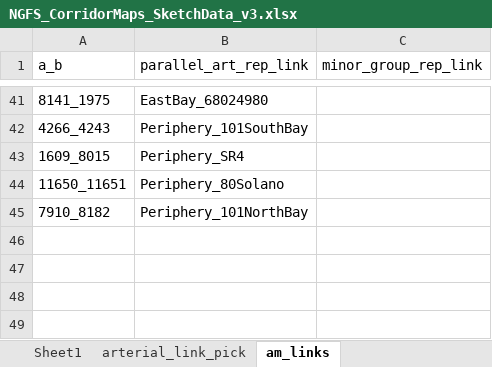
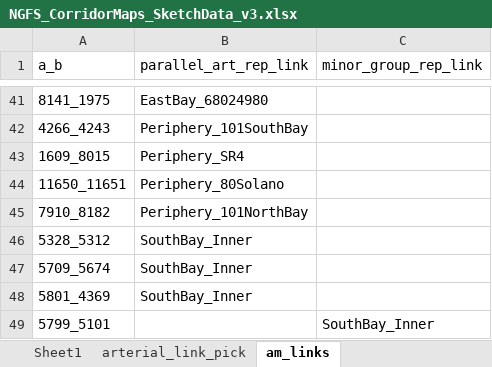
Before and after one commit to BayAreaMetro/travel-model-one, an Excel workbook: utilities/NextGenFwys/metrics/Input Files/NGFS_CorridorMaps_SketchData_v3.xlsx, sheet am_links, drawn as a sheet; only a part is shown, gaps mark what is left out; values as stored, in another font and other column widths than the file's, no borders; the diff names each change by its address in the sheet, - before the commit and + after, or states it on an @@ line.

```diff
--- a/utilities/NextGenFwys/metrics/Input Files/NGFS_CorridorMaps_SketchData_v3.xlsx (sheet am_links)
+++ b/utilities/NextGenFwys/metrics/Input Files/NGFS_CorridorMaps_SketchData_v3.xlsx (sheet am_links)
+row 46: 5328_5312 | SouthBay_Inner
+row 47: 5709_5674 | SouthBay_Inner
+row 48: 5801_4369 | SouthBay_Inner
+row 49: 5799_5101 |  | SouthBay_Inner
```
Also changed, not shown: sheet arterial_link_pick, 1 other file.
